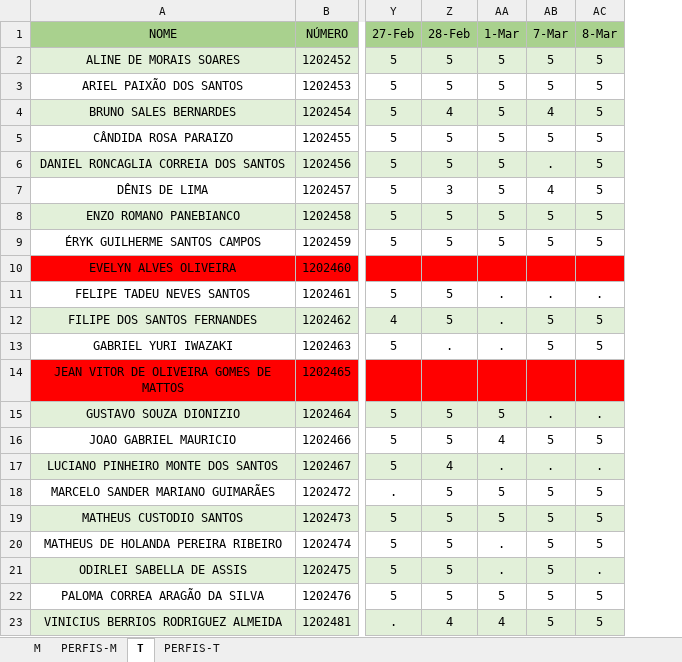
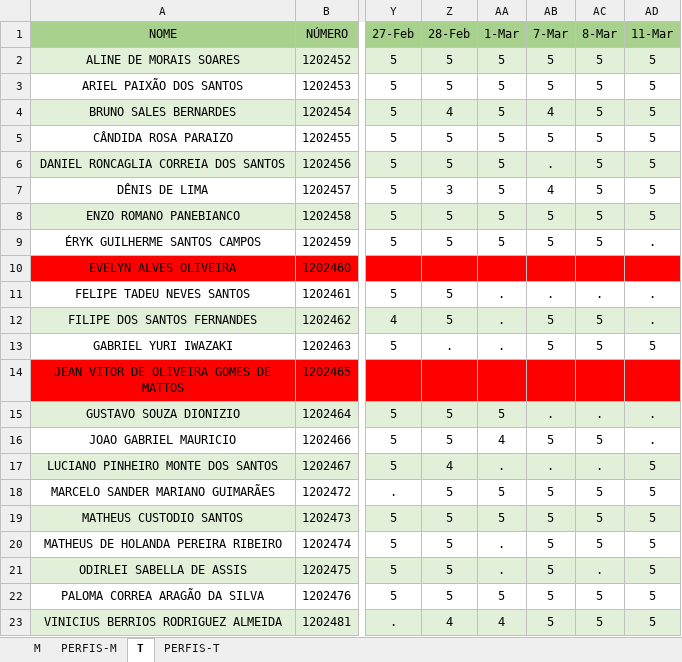
Before and after one commit to hstrada/senai-desenvolvimento-1s2019, an Excel workbook: planejamento/notebooks.xlsx, sheet T, drawn as a sheet; only a part is shown, gaps mark what is left out; values as stored, in another font and other column widths than the file's, no borders; the diff names each change by its address in the sheet, - before the commit and + after, or states it on an @@ line.

```diff
--- a/planejamento/notebooks.xlsx (sheet T)
+++ b/planejamento/notebooks.xlsx (sheet T)
+column AD (11-Mar), rows 2-23: 5 | 5 | 5 | 5 | 5 | 5 | 5 | . |  | . | . | 5 |  | . | . | 5 | 5 | 5 | 5 | 5 | 5 | 5
```
Also changed, not shown: sheet M, 3 other files.
